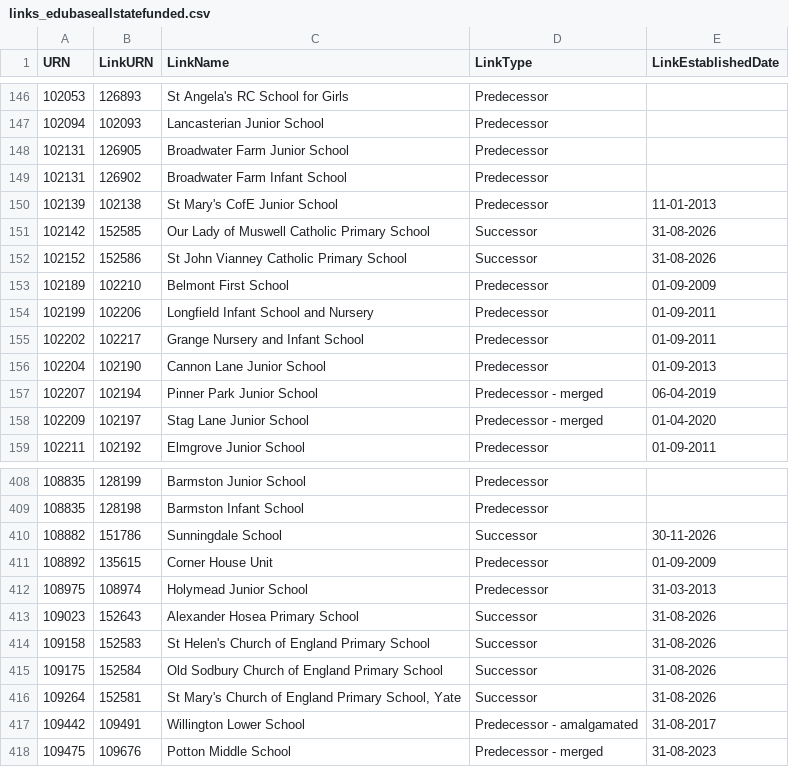
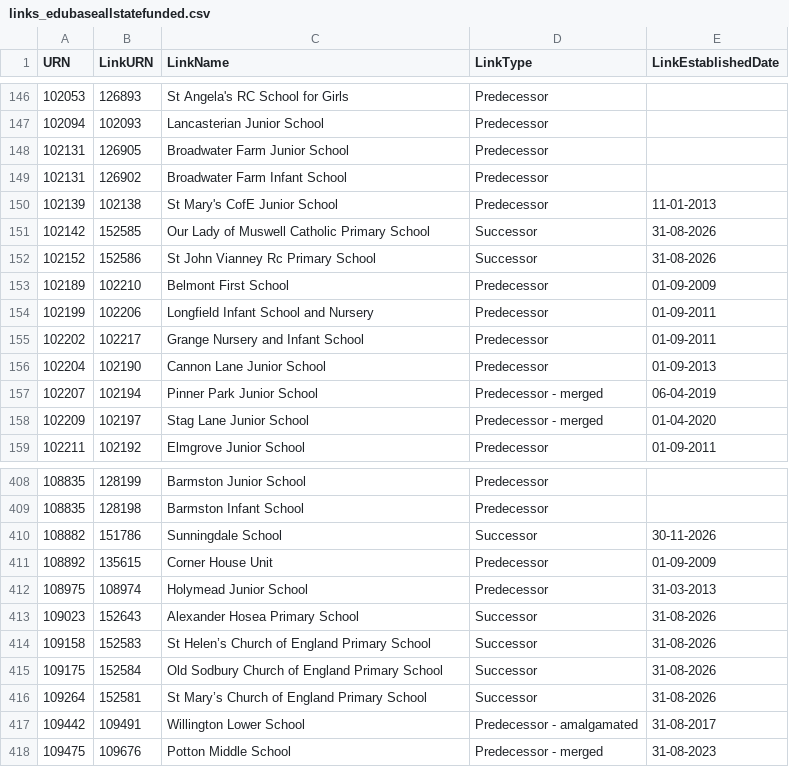
Before and after one commit to aircury/public-uk-education-data, a CSV file: edubase/state-funded/links_edubaseallstatefunded.csv, drawn as a sheet; only a part is shown, gaps mark what is left out.

Commit message:
[Cron] Updated Edubase

```diff
--- a/edubase/state-funded/links_edubaseallstatefunded.csv
+++ b/edubase/state-funded/links_edubaseallstatefunded.csv
@@ -151,3 +151,3 @@
 102142,152585,"Our Lady of Muswell Catholic Primary School","Successor","31-08-2026"
-102152,152586,"St John Vianney Catholic Primary School","Successor","31-08-2026"
+102152,152586,"St John Vianney Rc Primary School","Successor","31-08-2026"
 102189,102210,"Belmont First School","Predecessor","01-09-2009"
@@ -413,5 +413,5 @@
 109023,152643,"Alexander Hosea Primary School","Successor","31-08-2026"
-109158,152583,"St Helen's Church of England Primary School","Successor","31-08-2026"
+109158,152583,"St Helen’s Church of England Primary School","Successor","31-08-2026"
 109175,152584,"Old Sodbury Church of England Primary School","Successor","31-08-2026"
-109264,152581,"St Mary's Church of England Primary School, Yate","Successor","31-08-2026"
+109264,152581,"St Mary’s Church of England Primary School","Successor","31-08-2026"
 109442,109491,"Willington Lower School","Predecessor - amalgamated","31-08-2017"
```
Also changed, not shown: 3 other files.
